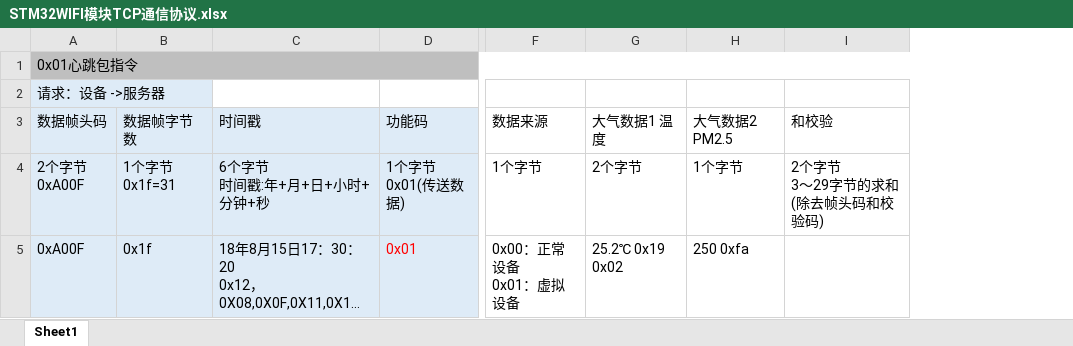
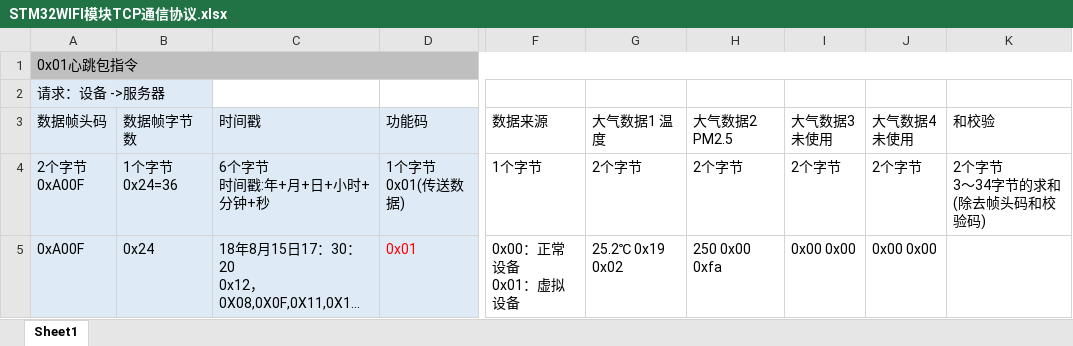
Before and after one commit to air-stack/Air-Server, an Excel workbook: tools/STM32WIFI模块TCP通信协议.xlsx, sheet Sheet1, drawn as a sheet; only a part is shown, gaps mark what is left out; long unchanged cells end in …; values as stored, in another font and other column widths than the file's, no borders; addresses are those after the commit; ↵ is a line break in a cell; the diff names each change by its address in the sheet, - before the commit and + after, or states it on an @@ line.

```diff
--- a/tools/STM32WIFI模块TCP通信协议.xlsx (sheet Sheet1)
+++ b/tools/STM32WIFI模块TCP通信协议.xlsx (sheet Sheet1)
+column I (大气数据3 未使用), rows 4-5: 2个字节 | 0x00 0x00
+column J (大气数据4 未使用), rows 4-5: 2个字节 | 0x00 0x00
-B4 (数据帧字节数): 1个字节 ↵ 0x1f=31
+B4 (数据帧字节数): 1个字节 ↵ 0x24=36
-H4 (大气数据2 PM2.5): 1个字节
+H4 (大气数据2 PM2.5): 2个字节
-K4 (和校验): 2个字节 ↵ 3～29字节的求和(除去帧头码和校验码)
+K4 (和校验): 2个字节 ↵ 3～34字节的求和(除去帧头码和校验码)
-B5 (数据帧字节数): 0x1f
+B5 (数据帧字节数): 0x24
-H5 (大气数据2 PM2.5): 250 0xfa
+H5 (大气数据2 PM2.5): 250 0x00 0xfa
```
Also changed, not shown: 21 other files.
